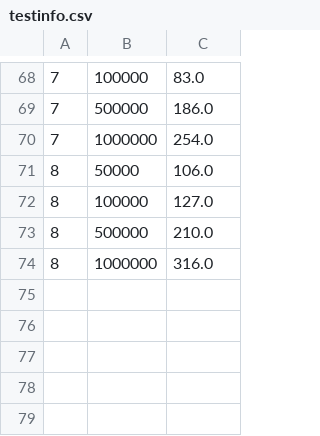
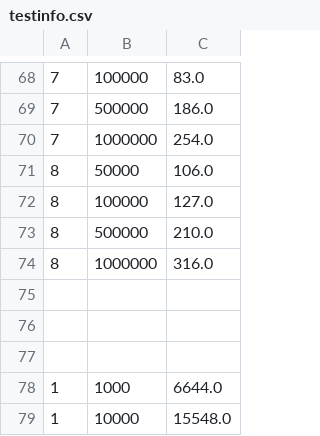
Before and after one commit to RalphVita/ppd, a CSV file: trab1/testinfo.csv, drawn as a sheet; only a part is shown, gaps mark what is left out; the diff names each change by its address in the sheet, - before the commit and + after, or states it on an @@ line.

```diff
--- a/trab1/testinfo.csv
+++ b/trab1/testinfo.csv
+row 75: (empty)
+row 76: (empty)
+row 77: (empty)
+row 78: 1 | 1000 | 6644.0
+row 79: 1 | 10000 | 15548.0
```
Also changed, not shown: trab1/analise/temporesposta.csv, 14 other files.
